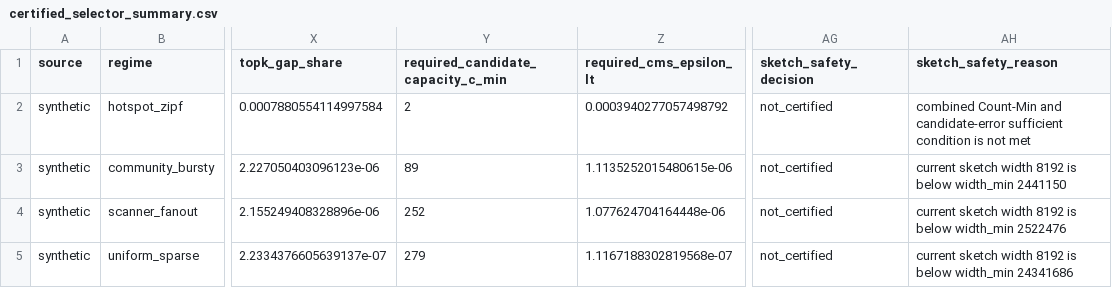
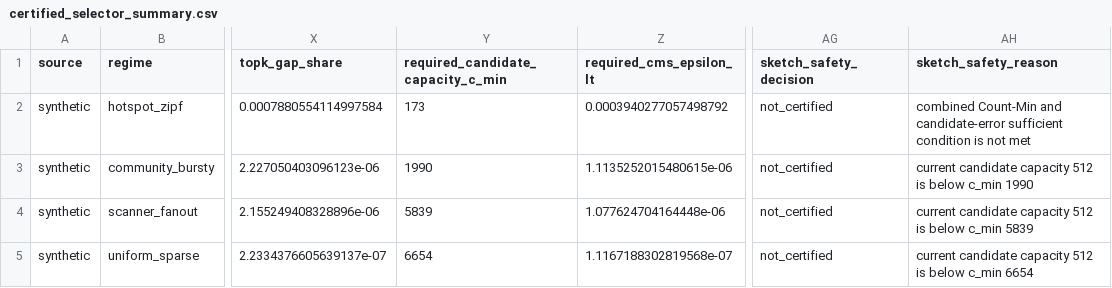
Before and after one commit to QifanChen62/graphsense-network-sensing, a CSV file: results_v1/certified_selector_summary.csv, drawn as a sheet; only a part is shown, gaps mark what is left out; the diff names each change by its address in the sheet, - before the commit and + after, or states it on an @@ line.

```diff
--- a/results_v1/certified_selector_summary.csv
+++ b/results_v1/certified_selector_summary.csv
-Y2: 2
+Y2: 173
-Y3: 89
+Y3: 1990
-AH3 (sketch_safety_reason): current sketch width 8192 is below width_min 2441150
+AH3 (sketch_safety_reason): current candidate capacity 512 is below c_min 1990
-Y4: 252
+Y4: 5839
-AH4 (sketch_safety_reason): current sketch width 8192 is below width_min 2522476
+AH4 (sketch_safety_reason): current candidate capacity 512 is below c_min 5839
-Y5: 279
+Y5: 6654
-AH5 (sketch_safety_reason): current sketch width 8192 is below width_min 24341686
+AH5 (sketch_safety_reason): current candidate capacity 512 is below c_min 6654
```
Also changed, not shown: results/benchmark_large_grouped.csv, results_v1/certified_selector_official_summary.csv, 18 other files.
